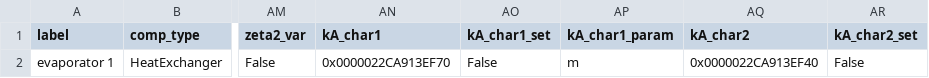
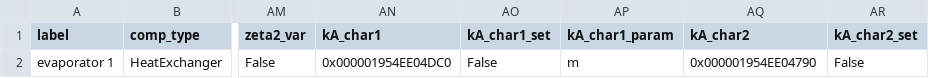
Before and after one commit to NicholasFry/Heat-pump-DH-web-application, a CSV file: HeatPumpDHWeb/heat_pump_water/components/HeatExchanger.csv, drawn as a sheet; only a part is shown, gaps mark what is left out; the diff names each change by its address in the sheet, - before the commit and + after, or states it on an @@ line.

```diff
--- a/HeatPumpDHWeb/heat_pump_water/components/HeatExchanger.csv
+++ b/HeatPumpDHWeb/heat_pump_water/components/HeatExchanger.csv
-AN2 (kA_char1): 0x0000022CA913EF70
+AN2 (kA_char1): 0x000001954EE04DC0
-AQ2 (kA_char2): 0x0000022CA913EF40
+AQ2 (kA_char2): 0x000001954EE04790
```
Also changed, not shown: HeatPumpDHWeb/heat_pump_water/components/Compressor.csv, HeatPumpDHWeb/heat_pump_water/components/Condenser.csv, 11 other files.
